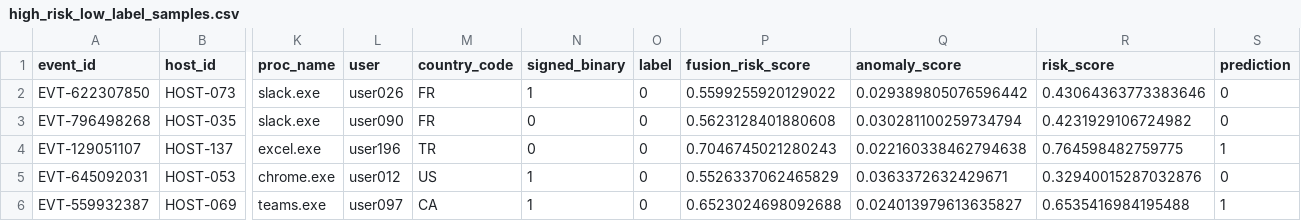
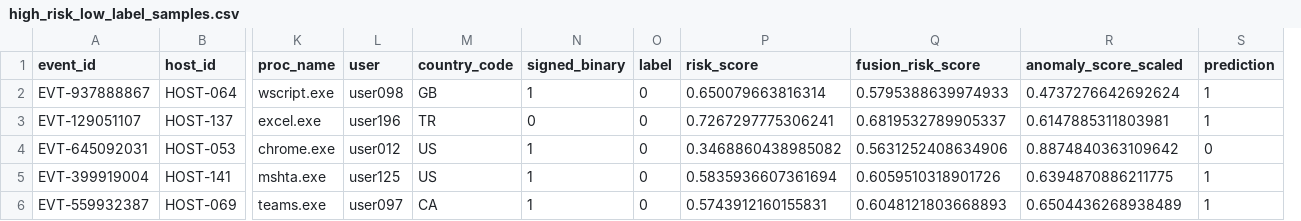
Before and after one commit to SoumendraM/BeaconHunter, a CSV file: artifacts/high_risk_low_label_samples.csv, drawn as a sheet; only a part is shown, gaps mark what is left out; removed rows and columns are numbered as before the commit, all else as after; rows hold the shown columns only; the diff names each change by its address in the sheet, - before the commit and + after, or states it on an @@ line.

```diff
--- a/artifacts/high_risk_low_label_samples.csv
+++ b/artifacts/high_risk_low_label_samples.csv
+column P (risk_score), rows 3-4: 0.7267297775306241 | 0.3468860438985082; row 6: 0.5743912160155831
-column Q (anomaly_score), rows 4-6: 0.022160338462794638 | 0.0363372632429671 | 0.024013979613635827
-R1: risk_score
+R1: anomaly_score_scaled
-row 2: EVT-622307850 | HOST-073 | slack.exe | user026 | FR | 1 | 0 | 0.5599255920129022 | 0.029389805076596442 | 0.43064363773383646 | 0
-row 3: EVT-796498268 | HOST-035 | slack.exe | user090 | FR | 0 | 0 | 0.5623128401880608 | 0.030281100259734794 | 0.4231929106724982 | 0
+row 2: EVT-937888867 | HOST-064 | wscript.exe | user098 | GB | 1 | 0 | 0.650079663816314 | 0.5795388639974933 | 0.4737276642692624 | 1
-Q3 (fusion_risk_score): 0.7046745021280243
+Q3 (fusion_risk_score): 0.6819532789905337
-R3 (anomaly_score_scaled): 0.764598482759775
+R3 (anomaly_score_scaled): 0.6147885311803981
-Q4 (fusion_risk_score): 0.5526337062465829
+Q4 (fusion_risk_score): 0.5631252408634906
-R4 (anomaly_score_scaled): 0.32940015287032876
+R4 (anomaly_score_scaled): 0.8874840363109642
+row 5: EVT-399919004 | HOST-141 | mshta.exe | user125 | US | 1 | 0 | 0.5835936607361694 | 0.6059510318901726 | 0.6394870886211775 | 1
-Q6 (fusion_risk_score): 0.6523024698092688
+Q6 (fusion_risk_score): 0.6048121803668893
-R6 (anomaly_score_scaled): 0.6535416984195488
+R6 (anomaly_score_scaled): 0.6504436268938489
```
Also changed, not shown: artifacts/low_risk_high_label_samples.csv, 13 other files.
